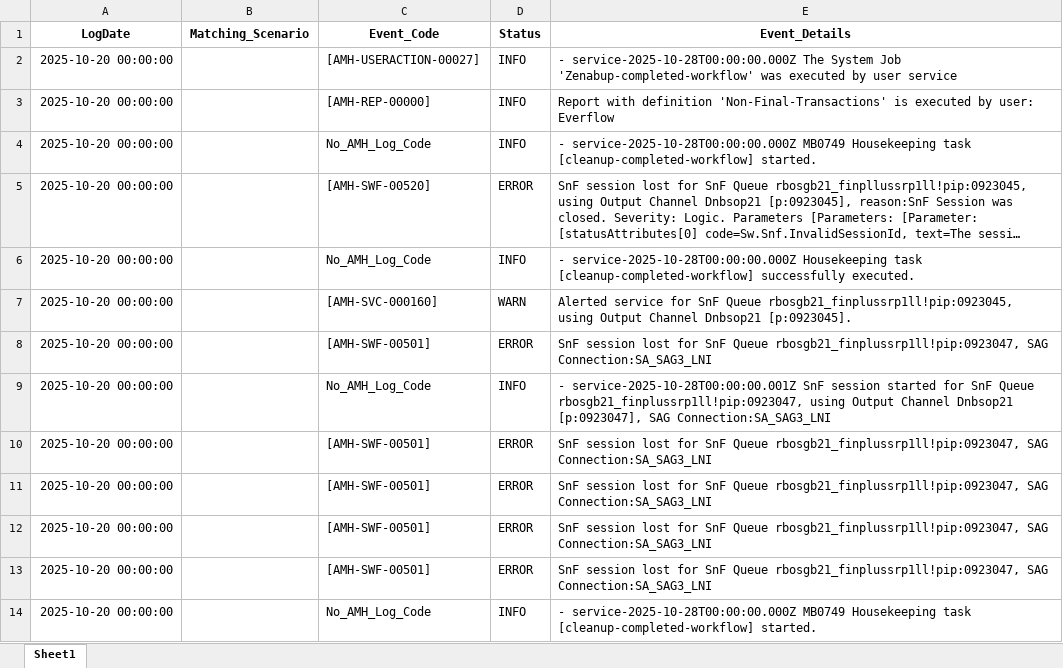
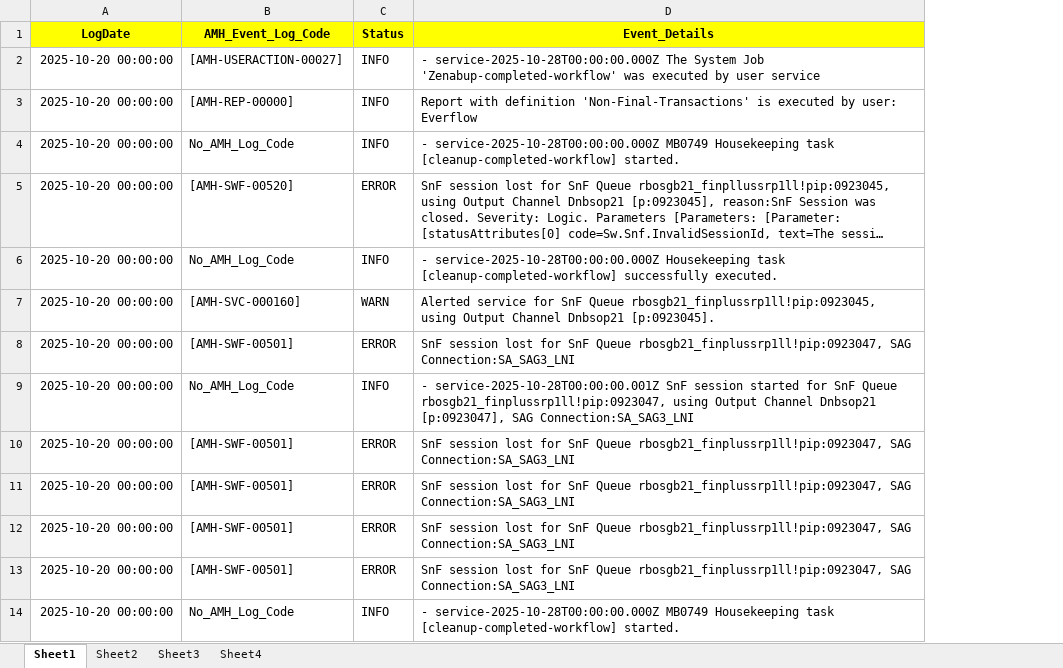
Before and after one commit to skkumaravelan/LearnPython, an Excel workbook: outputs/all_logs.xlsx, sheet Sheet1, drawn as a sheet; only a part is shown; long unchanged cells end in …; values as stored, in another font and other column widths than the file's, no borders; removed rows and columns are numbered as before the commit, all else as after; the diff names each change by its address in the sheet, - before the commit and + after, or states it on an @@ line.

```diff
--- a/outputs/all_logs.xlsx (sheet Sheet1)
+++ b/outputs/all_logs.xlsx (sheet Sheet1)
+sheet tab: Sheet2
+sheet tab: Sheet3
+sheet tab: Sheet4
-column B (Matching_Scenario), empty
-A1 fill: none
+A1 fill: #FFFF00
-B1: Event_Code
+B1: AMH_Event_Log_Code
-B1:D1 fill: none
+B1:D1 fill: #FFFF00
```
Also changed, not shown: 11 other files.
